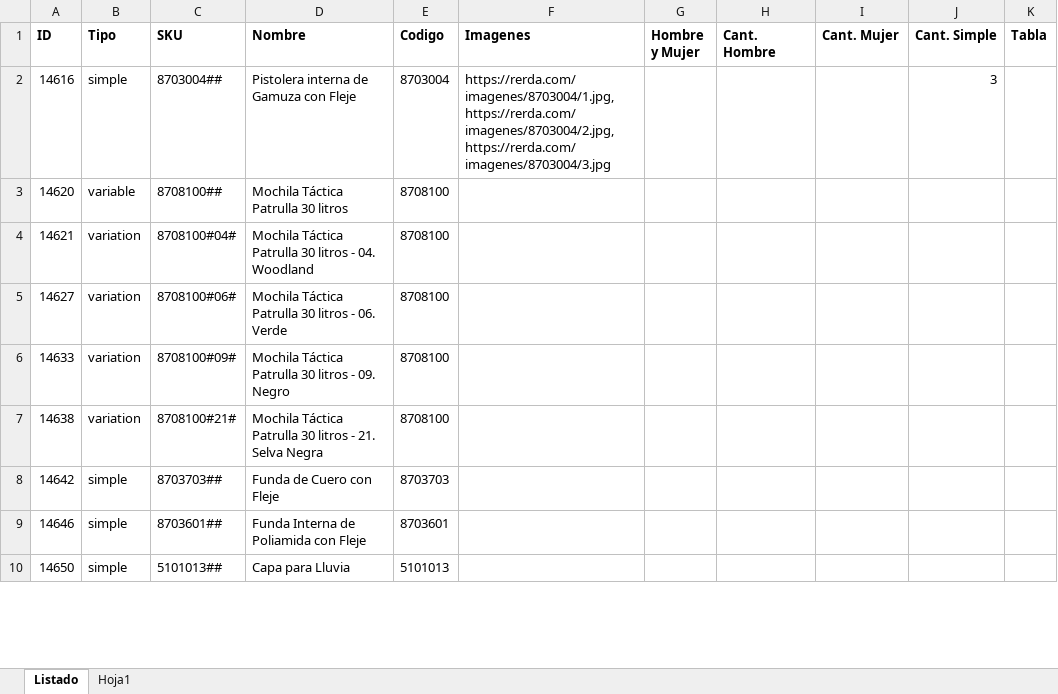
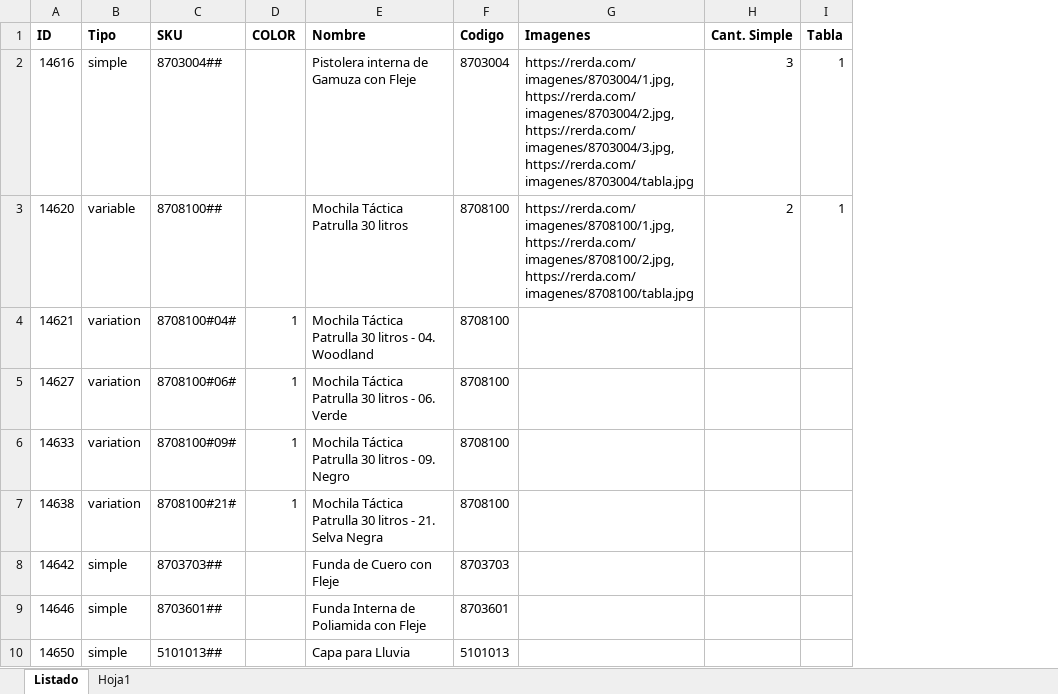
Before and after one commit to edgardoraul/archivos_bat, an Excel workbook: ListadoImagenesWeb.xlsm, sheet Listado, drawn as a sheet; only a part is shown; values as stored, in another font and other column widths than the file's, no borders; removed rows and columns are numbered as before the commit, all else as after; the diff names each change by its address in the sheet, - before the commit and + after, or states it on an @@ line.

Commit message:
Producto simple y con variante de talle ya está correctos
Incluso hay control si tiene o no tabla de talles.
Falta lo de los colores.

```diff
--- a/ListadoImagenesWeb.xlsm (sheet Listado)
+++ b/ListadoImagenesWeb.xlsm (sheet Listado)
+column D (COLOR), rows 4-7: all 1
-column G (Hombre y Mujer), empty
-column H (Cant. Hombre), empty
-column I (Cant. Mujer), empty
-G2 (Imagenes): https://rerda.com/imagenes/8703004/1.jpg,https://rerda.com/imagenes/8703004/2.jpg,https://rerda.com/imagenes/8703004/3.jpg
+G2 (Imagenes): https://rerda.com/imagenes/8703004/1.jpg,https://rerda.com/imagenes/8703004/2.jpg,https://rerda.com/imagenes/8703004/3.jpg,https://rerda.com/imagenes/8703004/tabla.jpg
-I2:I3 (Tabla): (empty)
+I2:I3 (Tabla): 1
-G3 (Imagenes): (empty)
+G3 (Imagenes): https://rerda.com/imagenes/8708100/1.jpg,https://rerda.com/imagenes/8708100/2.jpg,https://rerda.com/imagenes/8708100/tabla.jpg
-H3 (Cant. Simple): (empty)
+H3 (Cant. Simple): 2
```
